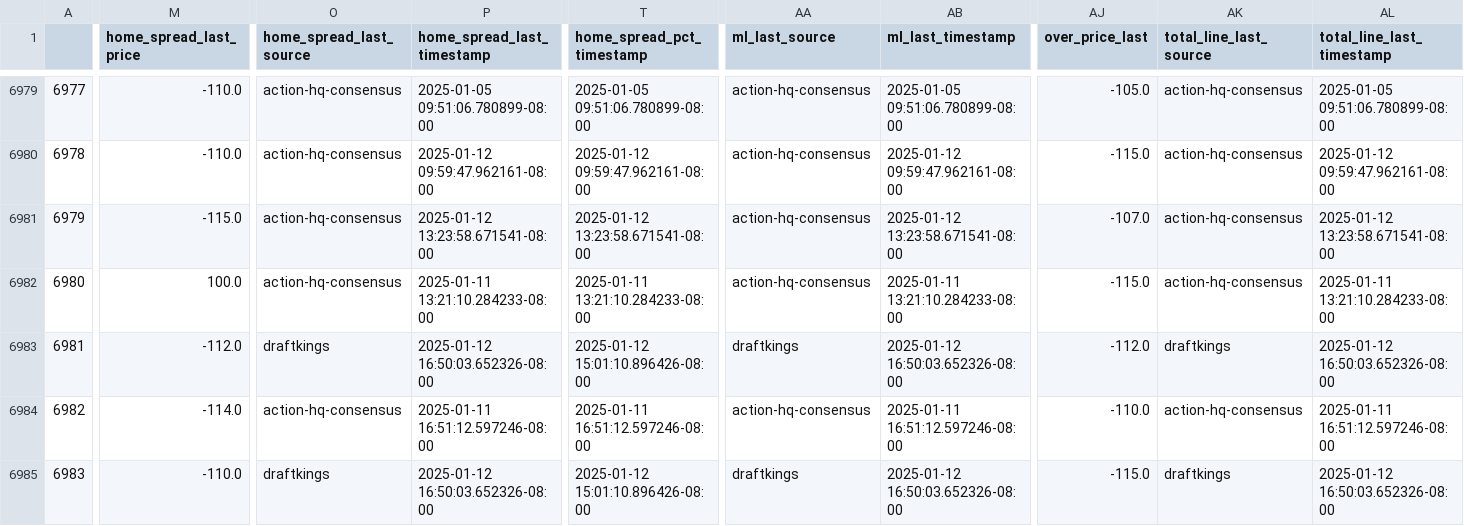
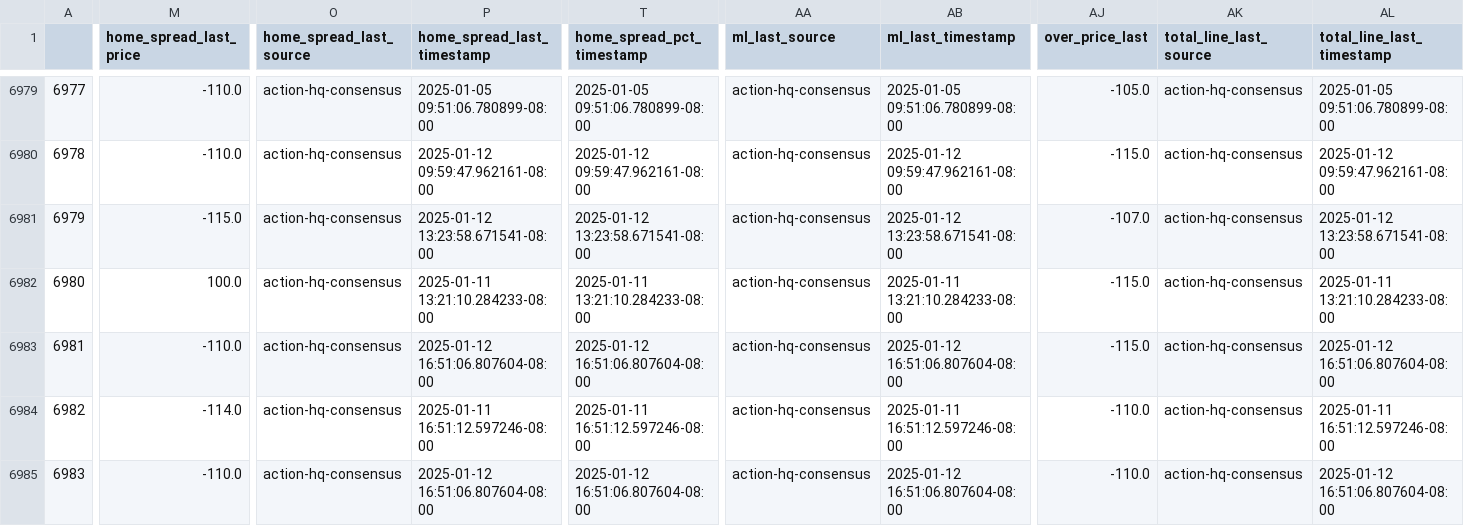
Before and after one commit to greerreNFL/nfelomarket_data, a CSV file: Data/lines.csv, drawn as a sheet; only a part is shown, gaps mark what is left out; the diff covers the shown part only; the diff names each change by its address in the sheet, - before the commit and + after, or states it on an @@ line.

```diff
--- a/Data/lines.csv
+++ b/Data/lines.csv
-M6983 (home_spread_last_price): -112.0
+M6983 (home_spread_last_price): -110.0
-O6983 (home_spread_last_source): draftkings
+O6983 (home_spread_last_source): action-hq-consensus
-P6983 (home_spread_last_timestamp): 2025-01-12 16:50:03.652326-08:00
+P6983 (home_spread_last_timestamp): 2025-01-12 16:51:06.807604-08:00
-T6983 (home_spread_pct_timestamp): 2025-01-12 15:01:10.896426-08:00
+T6983 (home_spread_pct_timestamp): 2025-01-12 16:51:06.807604-08:00
-AA6983 (ml_last_source): draftkings
+AA6983 (ml_last_source): action-hq-consensus
-AB6983 (ml_last_timestamp): 2025-01-12 16:50:03.652326-08:00
+AB6983 (ml_last_timestamp): 2025-01-12 16:51:06.807604-08:00
-AJ6983 (over_price_last): -112.0
+AJ6983 (over_price_last): -115.0
-AK6983 (total_line_last_source): draftkings
+AK6983 (total_line_last_source): action-hq-consensus
-AL6983 (total_line_last_timestamp): 2025-01-12 16:50:03.652326-08:00
+AL6983 (total_line_last_timestamp): 2025-01-12 16:51:06.807604-08:00
-O6985 (home_spread_last_source): draftkings
+O6985 (home_spread_last_source): action-hq-consensus
-P6985 (home_spread_last_timestamp): 2025-01-12 16:50:03.652326-08:00
+P6985 (home_spread_last_timestamp): 2025-01-12 16:51:06.807604-08:00
-T6985 (home_spread_pct_timestamp): 2025-01-12 15:01:10.896426-08:00
+T6985 (home_spread_pct_timestamp): 2025-01-12 16:51:06.807604-08:00
-AA6985 (ml_last_source): draftkings
+AA6985 (ml_last_source): action-hq-consensus
-AB6985 (ml_last_timestamp): 2025-01-12 16:50:03.652326-08:00
+AB6985 (ml_last_timestamp): 2025-01-12 16:51:06.807604-08:00
-AJ6985 (over_price_last): -115.0
+AJ6985 (over_price_last): -110.0
-AK6985 (total_line_last_source): draftkings
+AK6985 (total_line_last_source): action-hq-consensus
-AL6985 (total_line_last_timestamp): 2025-01-12 16:50:03.652326-08:00
+AL6985 (total_line_last_timestamp): 2025-01-12 16:51:06.807604-08:00
```
Also changed, not shown: 6 edited cells elsewhere in this file.
